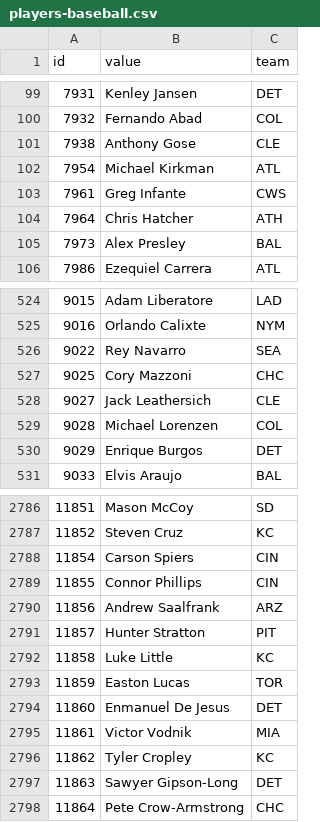
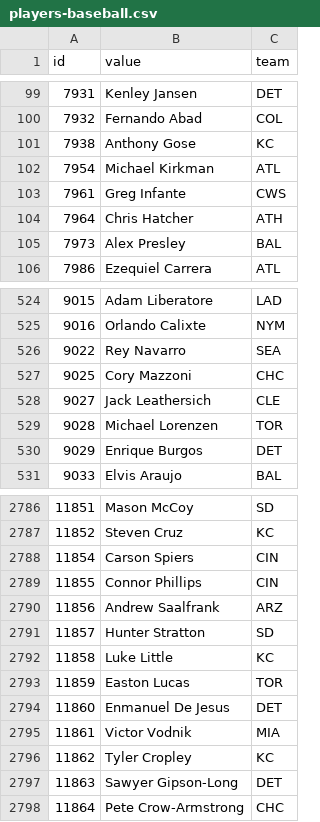
Before and after one commit to StatsVine/data-snapshots, a CSV file: csv/nfc/players-baseball.csv, drawn as a sheet; only a part is shown, gaps mark what is left out.

```diff
--- a/csv/nfc/players-baseball.csv
+++ b/csv/nfc/players-baseball.csv
@@ -100,3 +100,3 @@ id,value,team
 7932,Fernando Abad,COL
-7938,Anthony Gose,CLE
+7938,Anthony Gose,KC
 7954,Michael Kirkman,ATL
@@ -528,3 +528,3 @@ id,value,team
 9027,Jack Leathersich,CLE
-9028,Michael Lorenzen,COL
+9028,Michael Lorenzen,TOR
 9029,Enrique Burgos,DET
@@ -2790,3 +2790,3 @@ id,value,team
 11856,Andrew Saalfrank,ARZ
-11857,Hunter Stratton,PIT
+11857,Hunter Stratton,SD
 11858,Luke Little,KC
```
Also changed, not shown: csv/nfc/players-all.csv, csv/nfc/players-basketball.csv, 2 other files.
